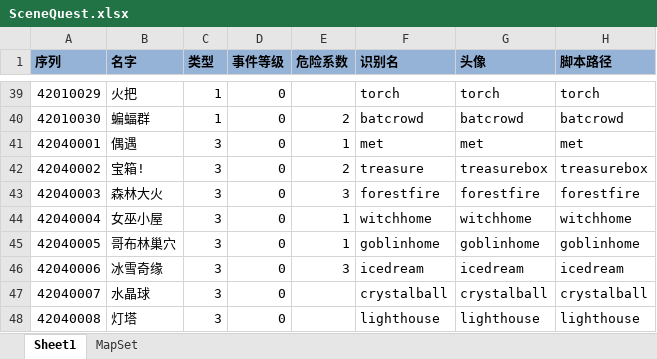
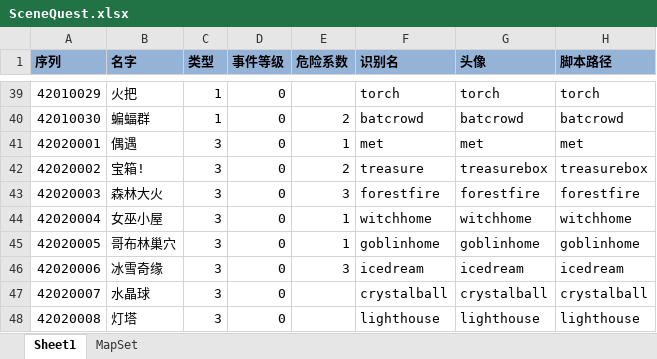
Before and after one commit to realeternia/TOMClassic, an Excel workbook: ConfigData/Xlsx/SceneQuest.xlsx, sheet Sheet1, drawn as a sheet; only a part is shown, gaps mark what is left out; values as stored, in another font and other column widths than the file's, no borders; table styles not drawn; the diff names each change by its address in the sheet, - before the commit and + after, or states it on an @@ line.

```diff
--- a/ConfigData/Xlsx/SceneQuest.xlsx (sheet Sheet1)
+++ b/ConfigData/Xlsx/SceneQuest.xlsx (sheet Sheet1)
-A41 (序列): 42040001
+A41 (序列): 42020001
-A42 (序列): 42040002
+A42 (序列): 42020002
-A43 (序列): 42040003
+A43 (序列): 42020003
-A44 (序列): 42040004
+A44 (序列): 42020004
-A45 (序列): 42040005
+A45 (序列): 42020005
-A46 (序列): 42040006
+A46 (序列): 42020006
-A47 (序列): 42040007
+A47 (序列): 42020007
-A48 (序列): 42040008
+A48 (序列): 42020008
```
Also changed, not shown: sheet MapSet, 16 other files.
